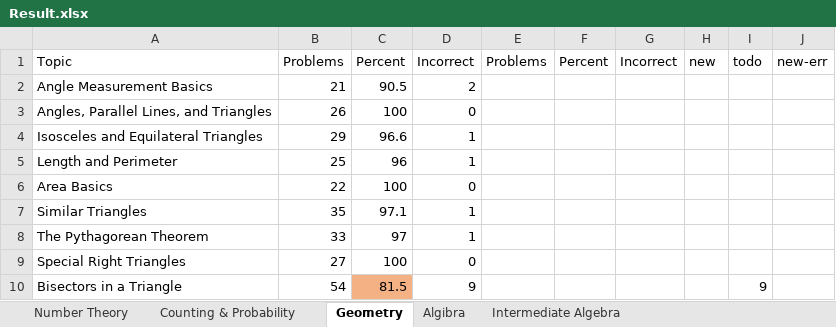
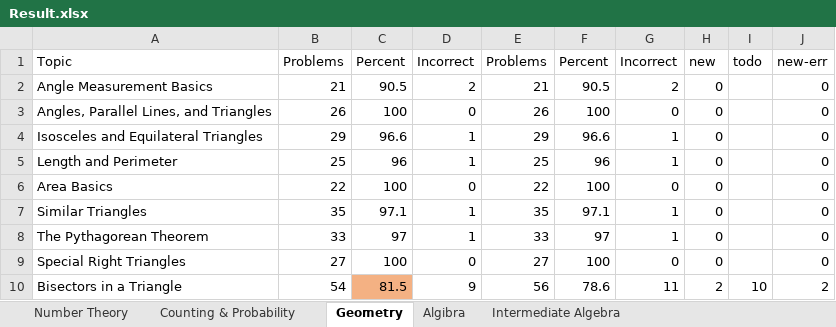
Before and after one commit to reginwon/AOPS_UiPath, an Excel workbook: Result.xlsx, sheet Geometry, drawn as a sheet; only a part is shown; values as stored, in another font and other column widths than the file's, no borders; conditional formats not drawn; the diff covers the shown part only; the diff names each change by its address in the sheet, - before the commit and + after, or states it on an @@ line.

```diff
--- a/Result.xlsx (sheet Geometry)
+++ b/Result.xlsx (sheet Geometry)
-E2: (empty)
+E2: 21
-F2: (empty)
+F2: 90.5
-G2: (empty)
+G2: 2
-H2:H9: (empty)
+H2:H9: 0
-J2:J9: (empty)
+J2:J9: 0
-E3: (empty)
+E3: 26
-F3: (empty)
+F3: 100
-G3: (empty)
+G3: 0
-E4: (empty)
+E4: 29
-F4: (empty)
+F4: 96.6
-G4:G5: (empty)
+G4:G5: 1
-E5: (empty)
+E5: 25
-F5: (empty)
+F5: 96
-E6: (empty)
+E6: 22
-F6: (empty)
+F6: 100
-G6: (empty)
+G6: 0
-E7: (empty)
+E7: 35
-F7: (empty)
+F7: 97.1
-G7:G8: (empty)
+G7:G8: 1
-E8: (empty)
+E8: 33
-F8: (empty)
+F8: 97
-E9: (empty)
+E9: 27
-F9: (empty)
+F9: 100
-G9: (empty)
+G9: 0
-E10: (empty)
+E10: 56
-F10: (empty)
+F10: 78.6
-G10: (empty)
+G10: 11
-H10: (empty)
+H10: 2
-I10: 9
+I10: 10
-J10: (empty)
+J10: 2
```
Also changed, not shown: 112 edited cells elsewhere in this sheet, sheet Intermediate Algebra, sheet Counting & Probability, sheet Number Theory, sheet Algibra, formulas that keep their value, 12 other files.
